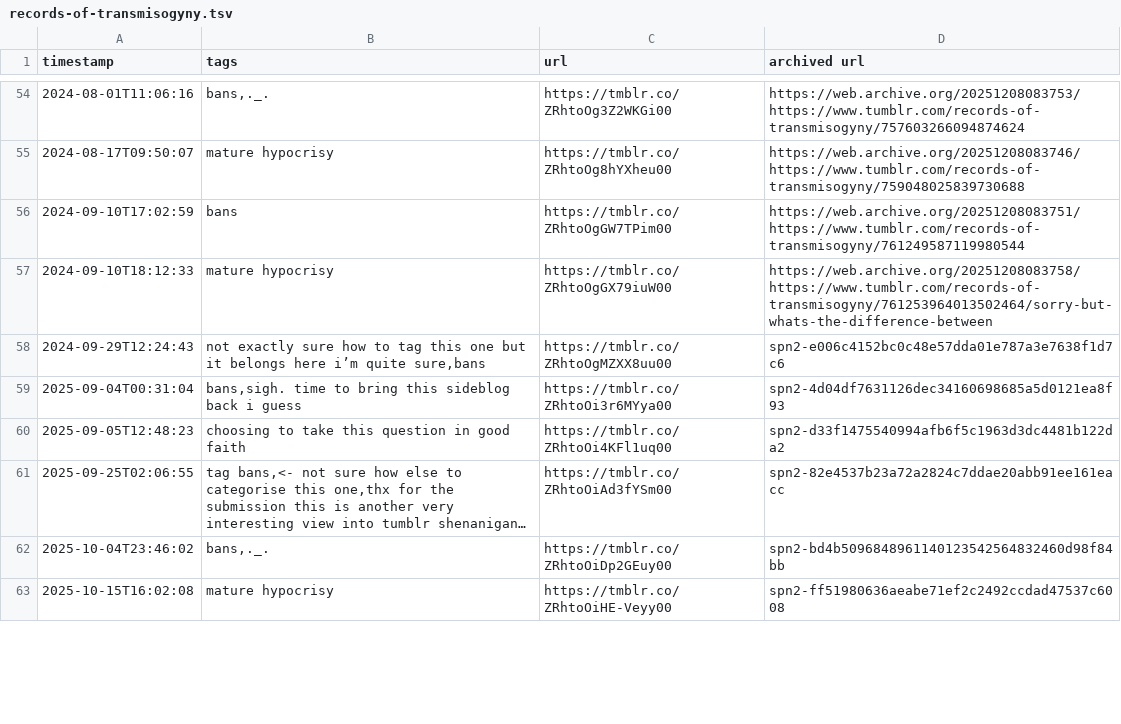
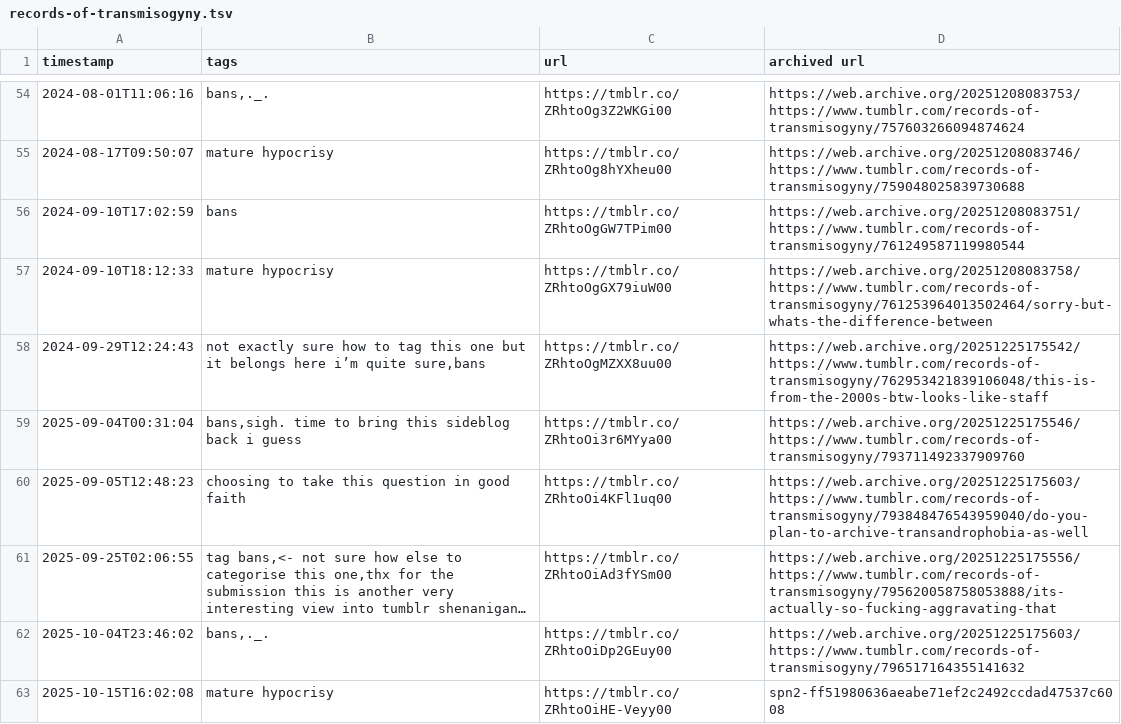
Before and after one commit to yunruse/records-of-transmisogyny, a TSV file: records/records-of-transmisogyny.tsv, drawn as a sheet; only a part is shown, gaps mark what is left out; long unchanged cells end in …; the diff covers the shown part only; the diff names each change by its address in the sheet, - before the commit and + after, or states it on an @@ line.

Commit message:
Add and archive some posts

```diff
--- a/records/records-of-transmisogyny.tsv
+++ b/records/records-of-transmisogyny.tsv
-D58 (archived url): spn2-e006c4152bc0c48e57dda01e787a3e7638f1d7c6
+D58 (archived url): https://web.archive.org/20251225175542/https://www.tumblr.com/records-of-transmisogyny/762953421839106048/this-is-from-the-2000s-btw-looks-like-staff
-D59 (archived url): spn2-4d04df7631126dec34160698685a5d0121ea8f93
+D59 (archived url): https://web.archive.org/20251225175546/https://www.tumblr.com/records-of-transmisogyny/793711492337909760
-D60 (archived url): spn2-d33f1475540994afb6f5c1963d3dc4481b122da2
+D60 (archived url): https://web.archive.org/20251225175603/https://www.tumblr.com/records-of-transmisogyny/793848476543959040/do-you-plan-to-archive-transandrophobia-as-well
-D61 (archived url): spn2-82e4537b23a72a2824c7ddae20abb91ee161eacc
+D61 (archived url): https://web.archive.org/20251225175556/https://www.tumblr.com/records-of-transmisogyny/795620058758053888/its-actually-so-fucking-aggravating-that
-D62 (archived url): spn2-bd4b5096848961140123542564832460d98f84bb
+D62 (archived url): https://web.archive.org/20251225175603/https://www.tumblr.com/records-of-transmisogyny/796517164355141632
```
Also changed, not shown: 3 added rows and 7 edited cells elsewhere in this file, records/missforcefem.tsv.
